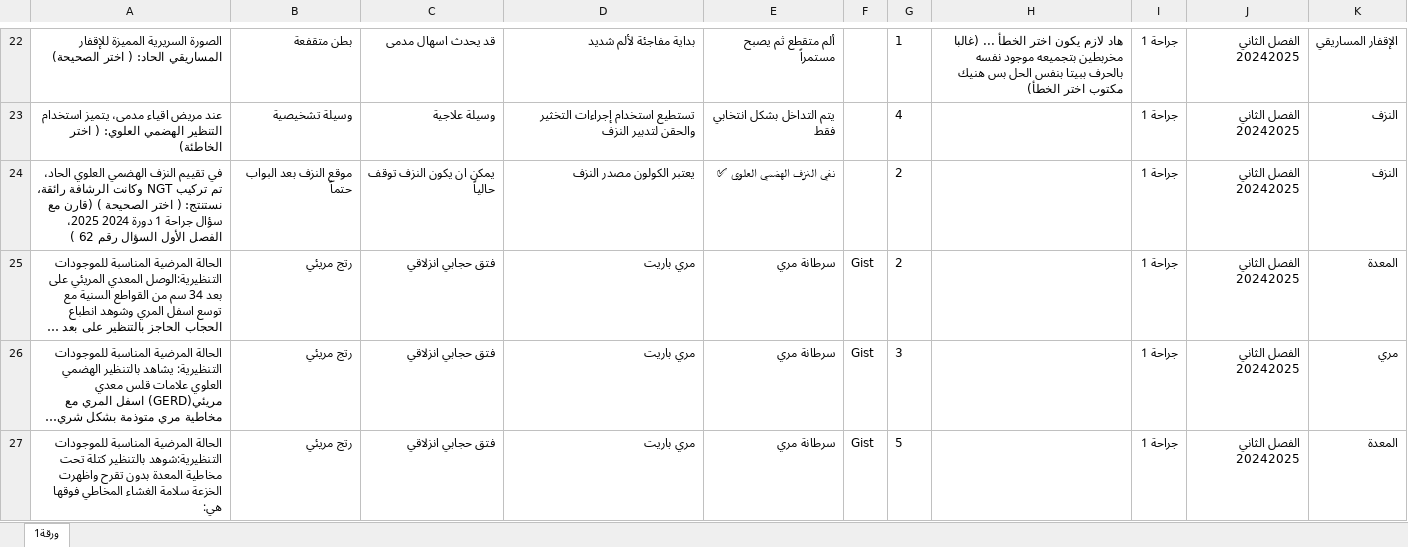
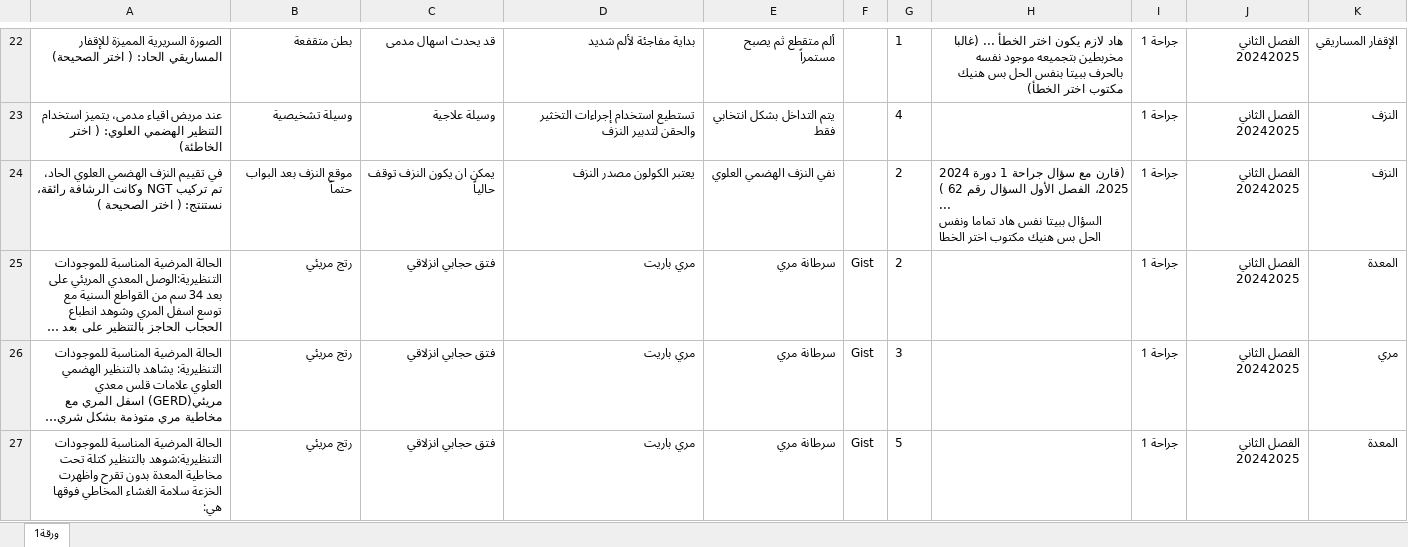
Before and after one commit to webdr-creator/Excel, an Excel workbook: MCQD.xlsx, sheet ورقة1, drawn as a sheet; only a part is shown, gaps mark what is left out; long unchanged cells end in …; values as stored, in another font and other column widths than the file's, no borders; ↵ is a line break in a cell; the diff names each change by its address in the sheet, - before the commit and + after, or states it on an @@ line.

Commit message:
WAY Corrector - تحديث الملف: 02/10/2025, 02:53:05

```diff
--- a/MCQD.xlsx (sheet ورقة1)
+++ b/MCQD.xlsx (sheet ورقة1)
-A24: …الصحيحة ) (قارن مع سؤال جراحة 1 دورة 2024 2025، الفصل الأول السؤال رقم 62 )
+A24: …الصحيحة )
-E24: نفي النزف الهضمي العلوي ✅
+E24: نفي النزف الهضمي العلوي
-H24: (empty)
+H24: (قارن مع سؤال جراحة 1 دورة 2024 2025، الفصل الأول السؤال رقم 62 ) ... ↵ السؤال ببيتا نفس هاد تماما ونفس الحل بس هنيك مكتوب اختر الخطا
```
